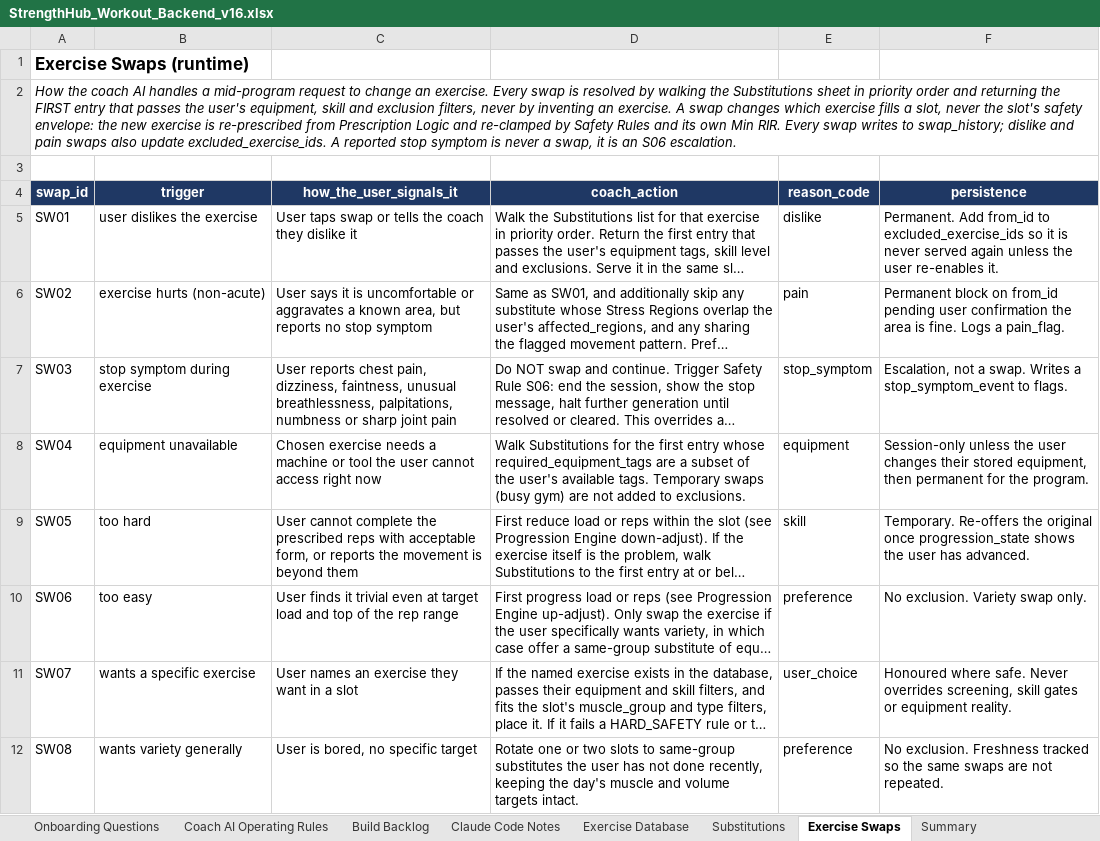
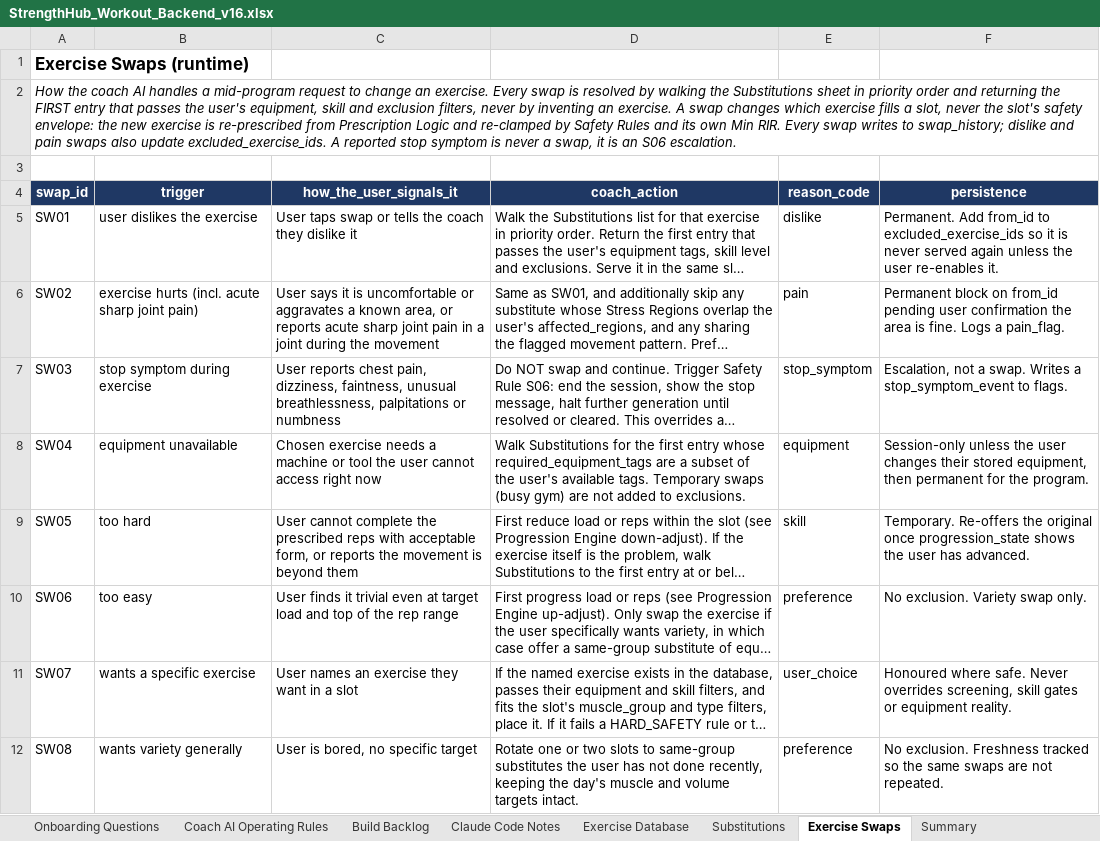
Before and after one commit to zsztrochlic4/SHOAPPNATIVE, an Excel workbook: docs/spec/StrengthHub_Workout_Backend_v16.xlsx, sheet Exercise Swaps, drawn as a sheet; long unchanged cells end in …; values as stored, in another font and other column widths than the file's, no borders; charts and pictures not drawn; the diff names each change by its address in the sheet, - before the commit and + after, or states it on an @@ line.

```diff
--- a/docs/spec/StrengthHub_Workout_Backend_v16.xlsx (sheet Exercise Swaps)
+++ b/docs/spec/StrengthHub_Workout_Backend_v16.xlsx (sheet Exercise Swaps)
-B6 (trigger): exercise hurts (non-acute)
+B6 (trigger): exercise hurts (incl. acute sharp joint pain)
-C6 (how_the_user_signals_it): …known area, but reports no stop symptom
+C6 (how_the_user_signals_it): …known area, or reports acute sharp joint pain in a joint during the movement
-C7 (how_the_user_signals_it): …unusual breathlessness, palpitations, numbness or sharp joint pain
+C7 (how_the_user_signals_it): …unusual breathlessness, palpitations or numbness
```
Also changed, not shown: sheet Safety Rules, sheet Screening Outcomes, 4 other files.
